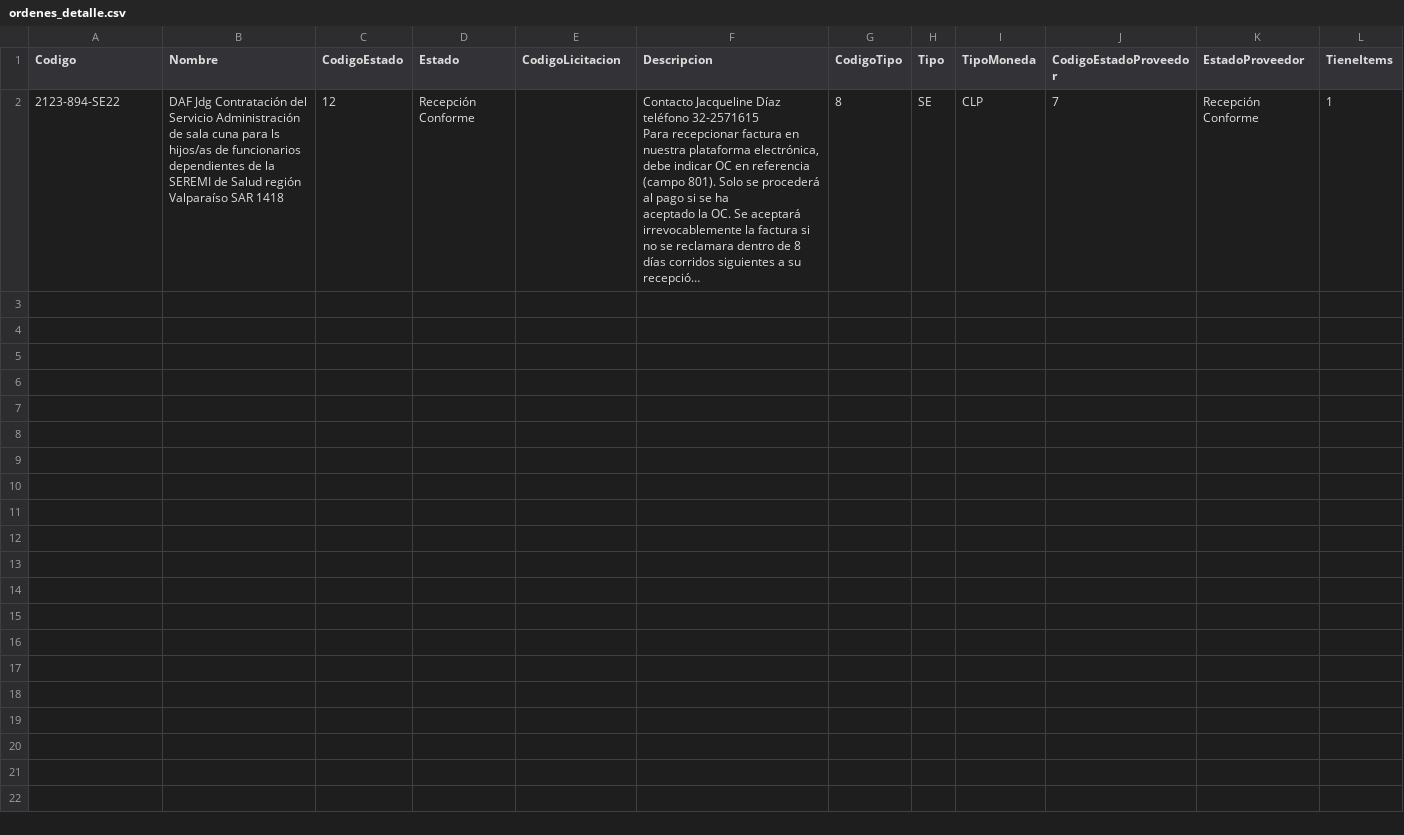
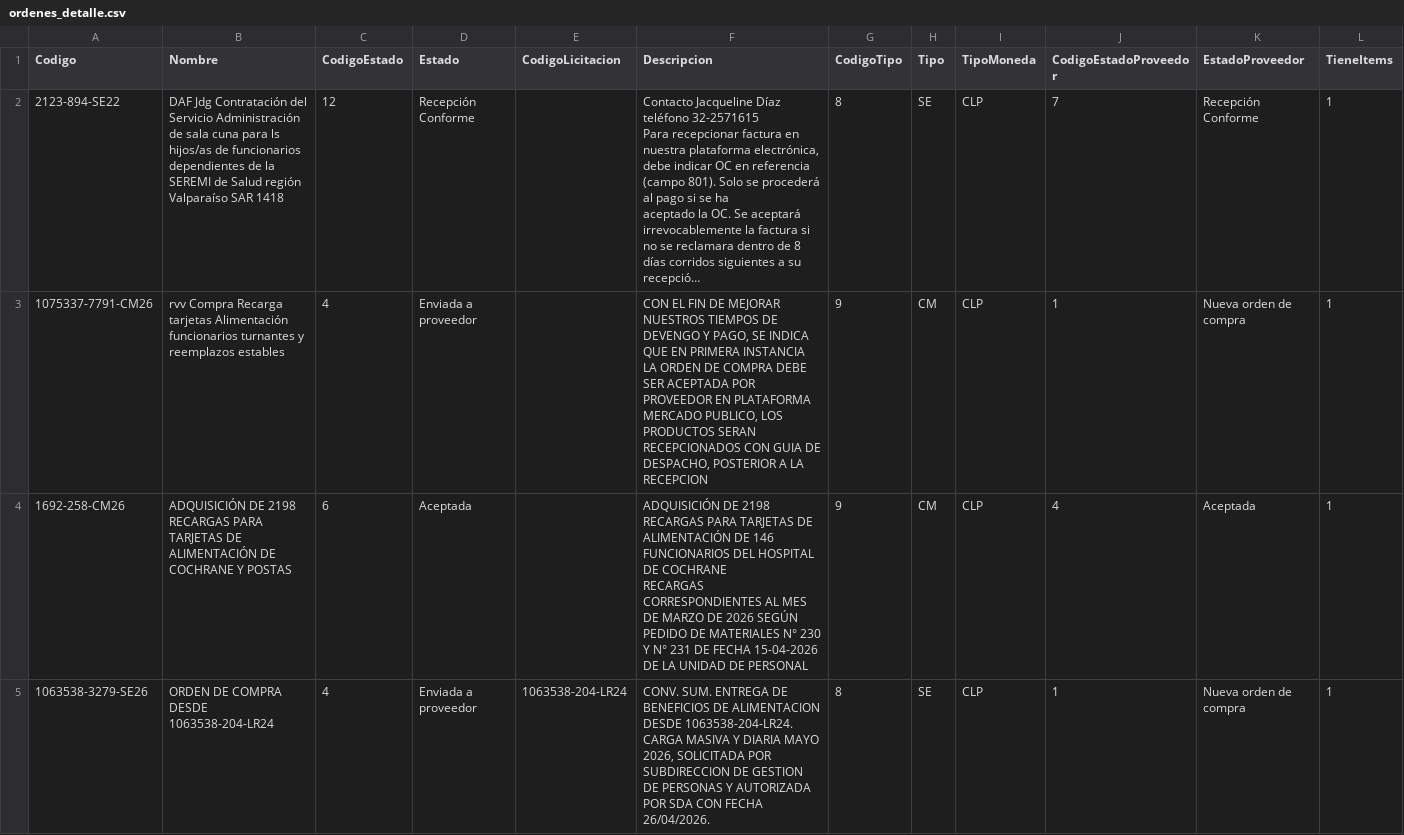
Before and after one commit to hurtadodaniel/mp, a CSV file: data/ordenes_detalle.csv, drawn as a sheet; only a part is shown; long unchanged cells end in …; rows hold the shown columns only; ↵ is a line break in a cell; the diff names each change by its address in the sheet, - before the commit and + after, or states it on an @@ line.

```diff
--- a/data/ordenes_detalle.csv
+++ b/data/ordenes_detalle.csv
+row 3: 1075337-7791-CM26 | rvv Compra Recarga tarjetas Alimentación funcionarios turnantes y reemplazos estables | 4 | Enviada a proveedor |  | CON EL FIN DE MEJORAR NUESTROS TIEMPOS DE DEVENGO Y PAGO, SE INDICA QUE EN PRIMERA INSTANCIA LA ORDEN DE COMPRA DEBE SER ACEPTADA POR PROVEEDOR EN PLATAFORMA MERCADO PUBLICO, LOS PRODUCTOS SERAN RECEPCIONADOS CON GUIA DE DESPACHO, POSTERIOR A LA RECEPCION | 9 | CM | CLP | 1 | Nueva orden de compra | 1
+row 4: 1692-258-CM26 | ADQUISICIÓN DE 2198 RECARGAS PARA TARJETAS DE ALIMENTACIÓN DE COCHRANE Y POSTAS | 6 | Aceptada |  | ADQUISICIÓN DE 2198 RECARGAS PARA TARJETAS DE ALIMENTACIÓN DE 146 FUNCIONARIOS DEL HOSPITAL DE COCHRANE ↵ RECARGAS CORRESPONDIENTES AL MES DE MARZO DE 2026 SEGÚN PEDIDO DE MATERIALES N° 230 Y N° 231 DE FECHA 15-04-2026 DE LA UNIDAD DE PERSONAL | 9 | CM | CLP | 4 | Aceptada | 1
+row 5: 1063538-3279-SE26 | ORDEN DE COMPRA DESDE 1063538-204-LR24 | 4 | Enviada a proveedor | 1063538-204-LR24 | CONV. SUM. ENTREGA DE BENEFICIOS DE ALIMENTACION DESDE 1063538-204-LR24. ↵ CARGA MASIVA Y DIARIA MAYO 2026, SOLICITADA POR SUBDIRECCION DE GESTION DE PERSONAS Y AUTORIZADA POR SDA CON FECHA 26/04/2026. | 8 | SE | CLP | 1 | Nueva orden de compra | 1
```
Also changed, not shown: data/alarmas.csv, data/ordenes_listado.csv, 1 other file.
